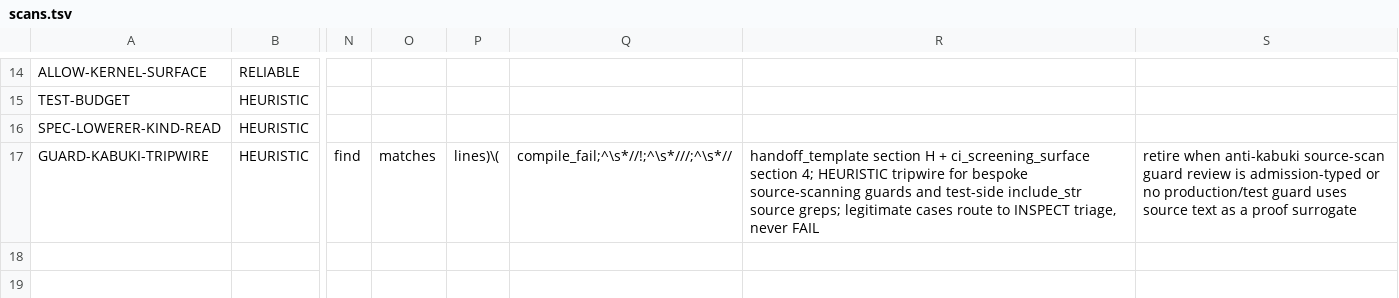
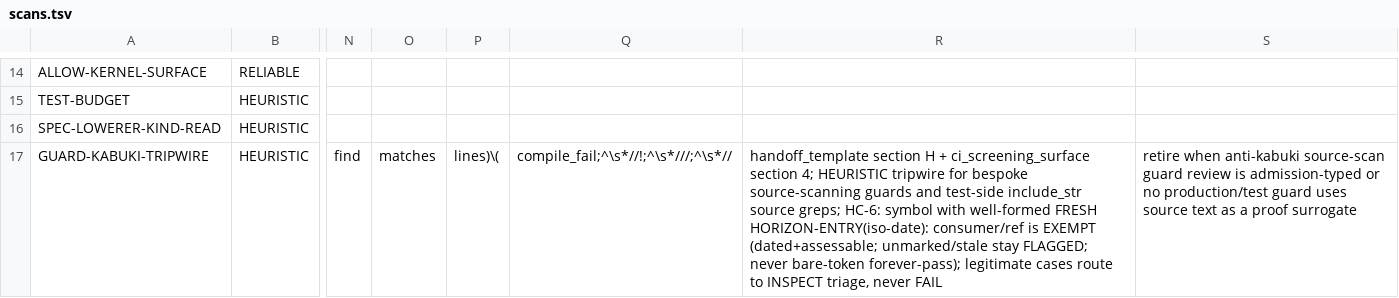
Before and after one commit to khorum08/SimThing, a TSV file: scripts/ci/scans.tsv, drawn as a sheet; only a part is shown, gaps mark what is left out; the diff names each change by its address in the sheet, - before the commit and + after, or states it on an @@ line.

```diff
--- a/scripts/ci/scans.tsv
+++ b/scripts/ci/scans.tsv
-R17: …source greps; legitimate cases…
+R17: …source greps; HC-6: symbol with well-formed FRESH HORIZON-ENTRY(iso-date): consumer/ref is EXEMPT (dated+assessable; unmarked/stale stay FLAGGED; never bare-token forever-pass); legitimate cases…
```
Also changed, not shown: scripts/ci/closeout_artifacts.tsv, 11 other files.
